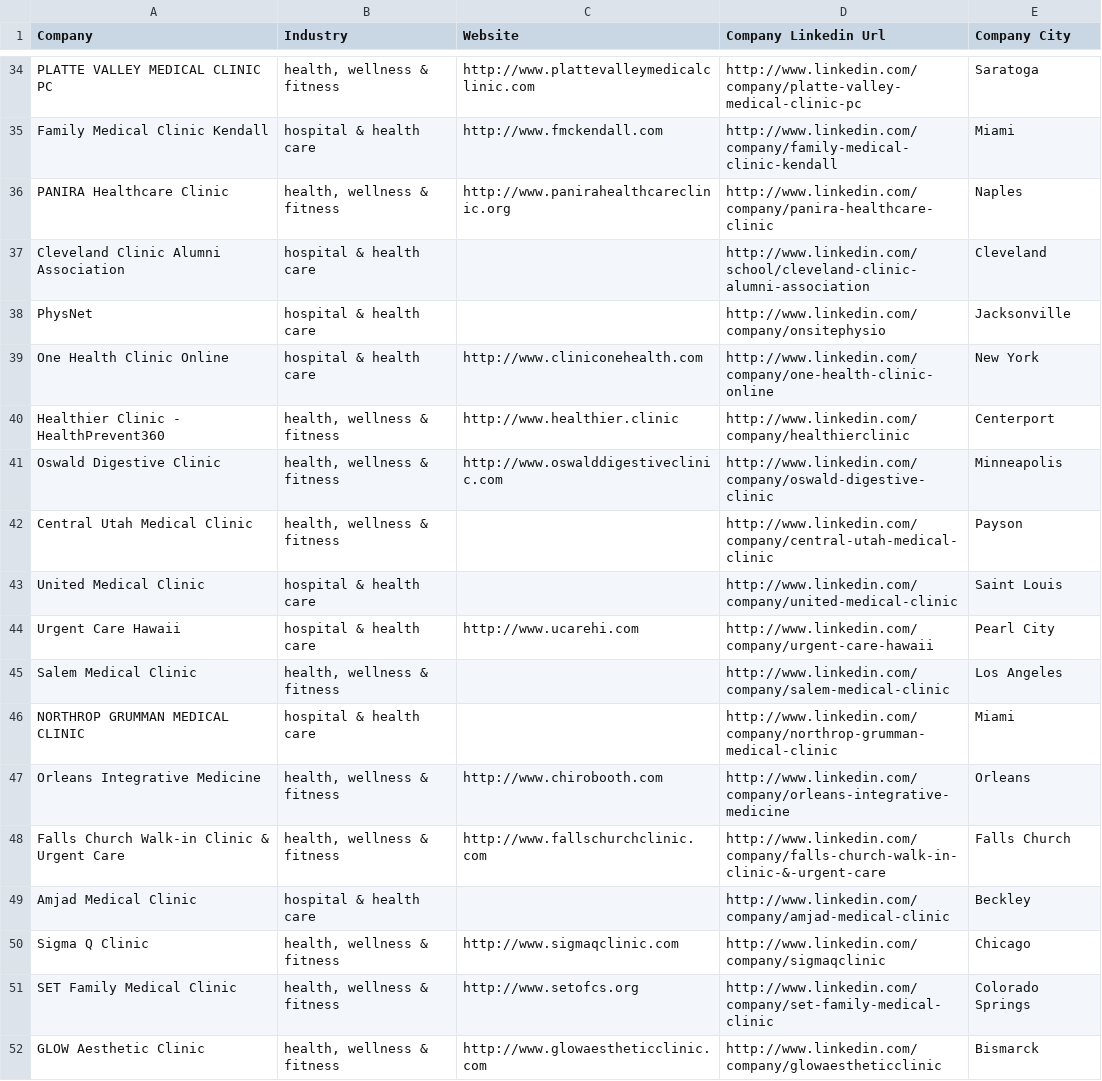
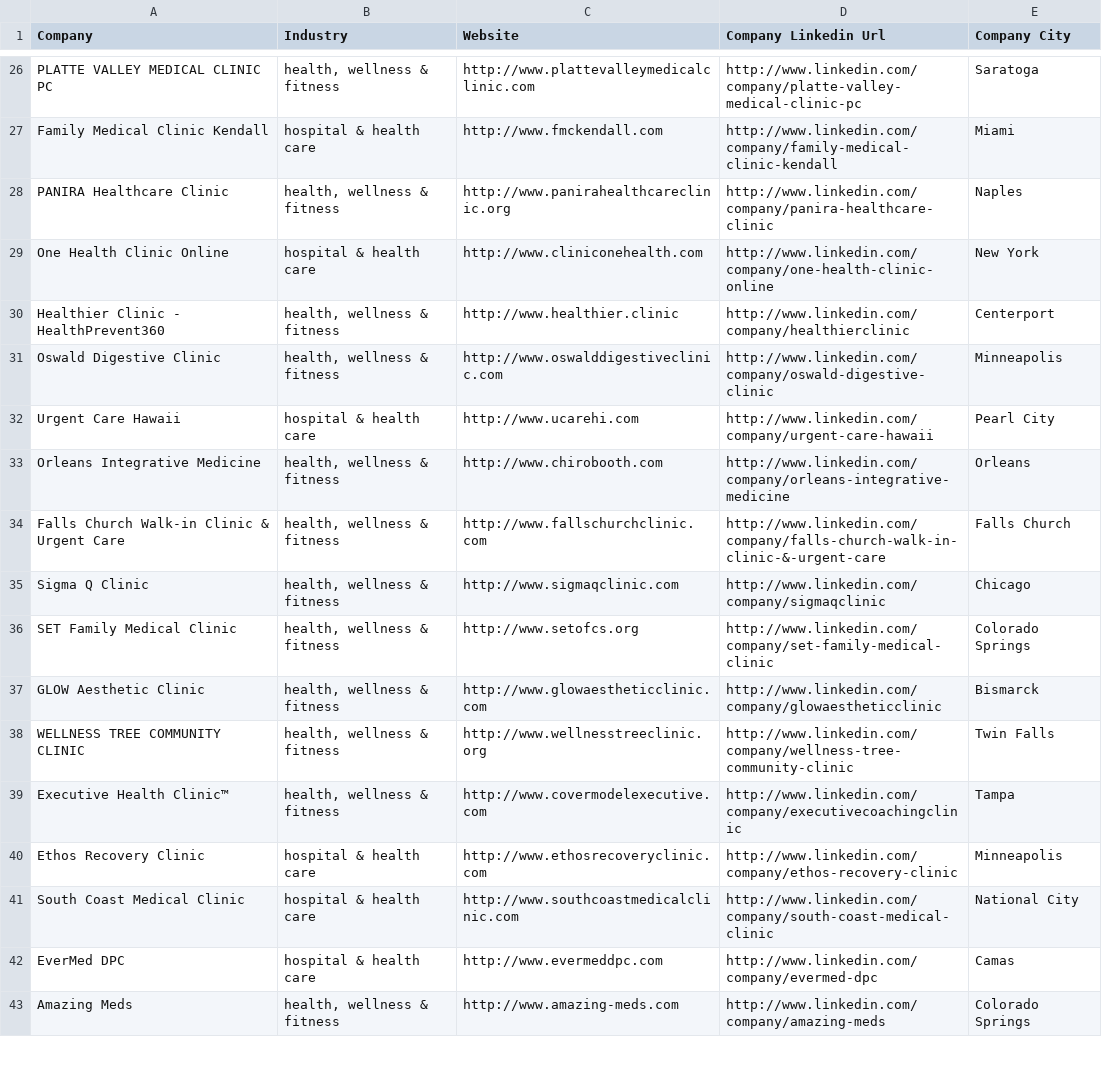
Before and after one commit to Automately-Solutions/Reachify, a CSV file: App/Examplar Prospects List.csv, drawn as a sheet; only a part is shown, gaps mark what is left out; the shorter side is filled out with more unchanged rows; the diff covers the shown part only.

Commit message:
Added social links website extraction function ✅

```diff
--- a/App/Examplar Prospects List.csv
+++ b/App/Examplar Prospects List.csv
@@ -36,4 +28,2 @@ Family Medical Clinic Kendall,hospital & health care,http://www.fmckendall.com,h
 PANIRA Healthcare Clinic,"health, wellness & fitness",http://www.panirahealthcareclinic.org,http://www.linkedin.com/company/panira-healthcare-clinic,Naples
-Cleveland Clinic Alumni Association,hospital & health care,,http://www.linkedin.com/school/cleveland-clinic-alumni-association,Cleveland
-PhysNet,hospital & health care,,http://www.linkedin.com/company/onsitephysio,Jacksonville
 One Health Clinic Online,hospital & health care,http://www.cliniconehealth.com,http://www.linkedin.com/company/one-health-clinic-online,New York
@@ -41,10 +31,5 @@ Healthier Clinic - HealthPrevent360,"health, wellness & fitness",http://www.heal
 Oswald Digestive Clinic,"health, wellness & fitness",http://www.oswalddigestiveclinic.com,http://www.linkedin.com/company/oswald-digestive-clinic,Minneapolis
-Central Utah Medical Clinic,"health, wellness & fitness",,http://www.linkedin.com/company/central-utah-medical-clinic,Payson
-United Medical Clinic,hospital & health care,,http://www.linkedin.com/company/united-medical-clinic,Saint Louis
 Urgent Care Hawaii,hospital & health care,http://www.ucarehi.com,http://www.linkedin.com/company/urgent-care-hawaii,Pearl City
-Salem Medical Clinic,"health, wellness & fitness",,http://www.linkedin.com/company/salem-medical-clinic,Los Angeles
-NORTHROP GRUMMAN MEDICAL CLINIC,hospital & health care,,http://www.linkedin.com/company/northrop-grumman-medical-clinic,Miami
 Orleans Integrative Medicine,"health, wellness & fitness",http://www.chirobooth.com,http://www.linkedin.com/company/orleans-integrative-medicine,Orleans
 Falls Church Walk-in Clinic & Urgent Care,"health, wellness & fitness",http://www.fallschurchclinic.com,http://www.linkedin.com/company/falls-church-walk-in-clinic-&-urgent-care,Falls Church
-Amjad Medical Clinic,hospital & health care,,http://www.linkedin.com/company/amjad-medical-clinic,Beckley
 Sigma Q Clinic,"health, wellness & fitness",http://www.sigmaqclinic.com,http://www.linkedin.com/company/sigmaqclinic,Chicago
```
Also changed, not shown: 26 removed rows elsewhere in this file, 1 other file.
